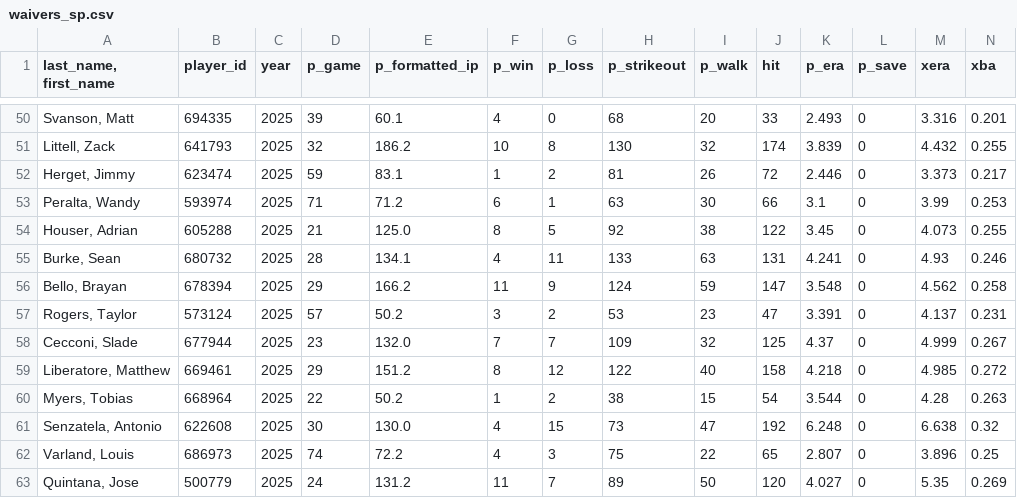
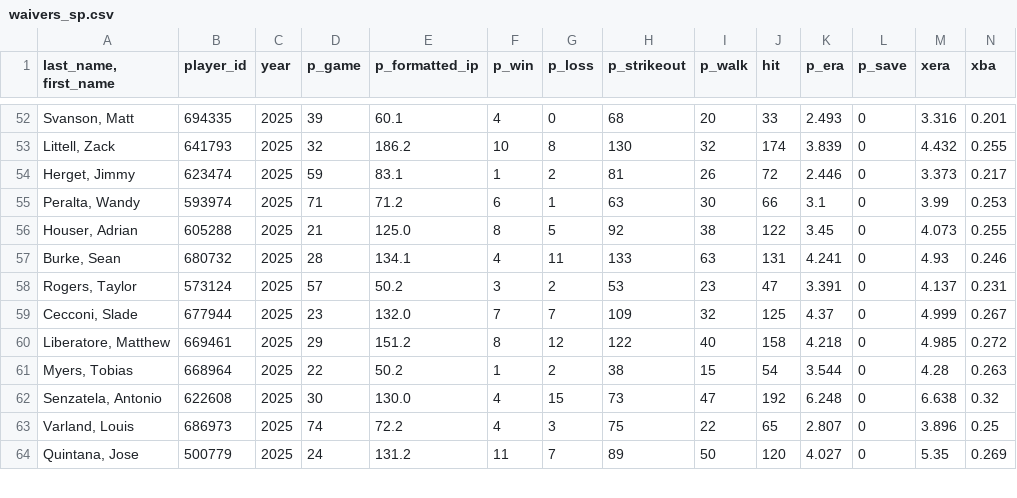
Before and after one commit to mandeldlc/fantasy-baseball-model, a CSV file: data/waivers_sp.csv, drawn as a sheet; only a part is shown, gaps mark what is left out; removed rows and columns are numbered as before the commit, all else as after; rows hold the shown columns only; the diff covers the shown part only; the diff names each change by its address in the sheet, - before the commit and + after, or states it on an @@ line.

```diff
--- a/data/waivers_sp.csv
+++ b/data/waivers_sp.csv
-row 56: Bello, Brayan | 678394 | 2025 | 29 | 166.2 | 11 | 9 | 124 | 59 | 147 | 3.548 | 0 | 4.562 | 0.258
```
Also changed, not shown: 5 added rows and 1 removed row elsewhere in this file, data/proyeccion_semanal_pit.csv, data/schedule_waivers_sp.csv, 19 other files.
